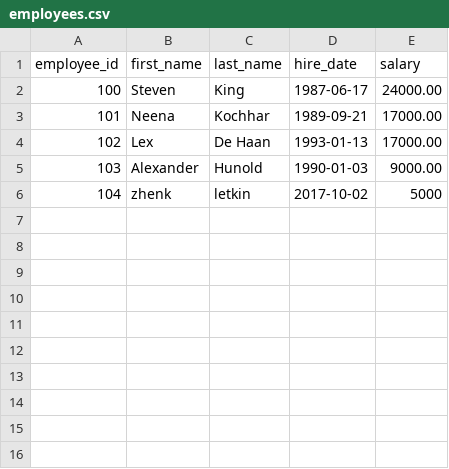
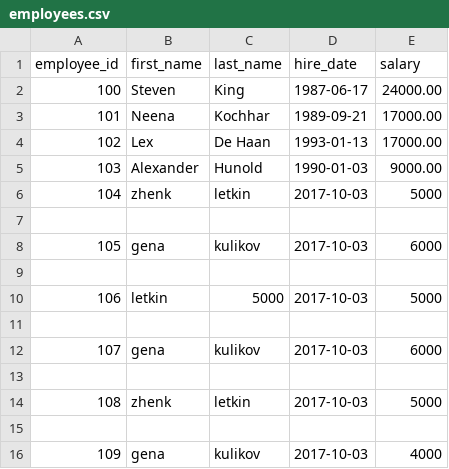
Before and after one commit to zhenkletkin/csv_example, a CSV file: employees.csv, drawn as a sheet.

```diff
--- a/employees.csv
+++ b/employees.csv
@@ -5,2 +5,12 @@ employee_id,first_name,last_name,hire_date,salary
 103,Alexander,Hunold,1990-01-03,9000.00
-104,zhenk,letkin,2017-10-02,5000
+104,zhenk,letkin,2017-10-03,5000
+
+105,gena,kulikov,2017-10-03,6000
+
+106,letkin,5000,2017-10-03,5000
+
+107,gena,kulikov,2017-10-03,6000
+
+108,zhenk,letkin,2017-10-03,5000
+
+109,gena,kulikov,2017-10-03,4000
```
Also changed, not shown: 1 other file.
